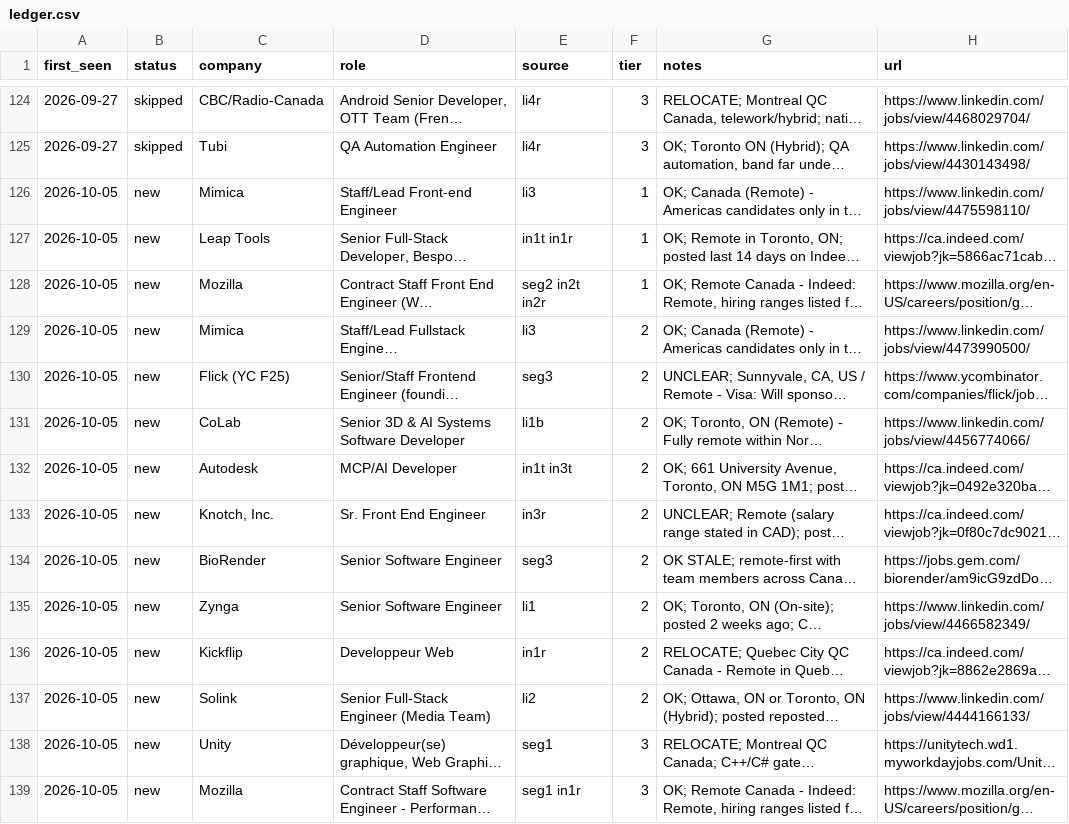
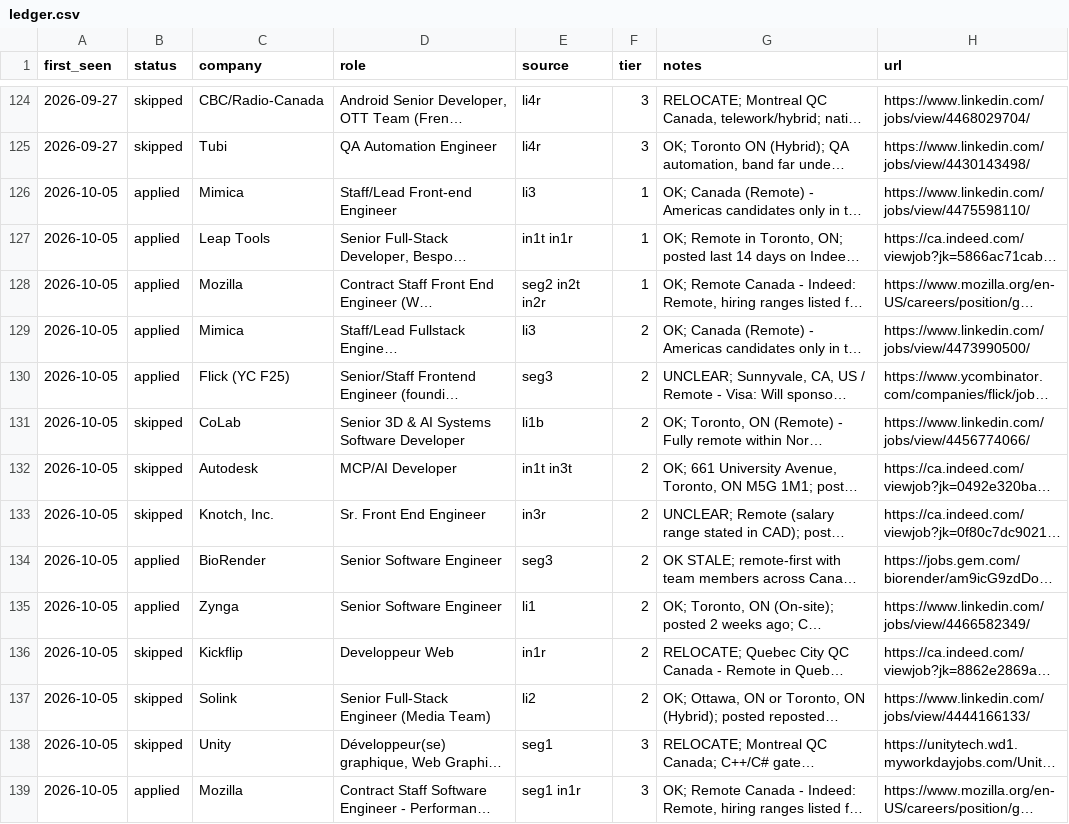
Before and after one commit to snovakow/jobs, a CSV file: root/ledger.csv, drawn as a sheet; only a part is shown, gaps mark what is left out; long unchanged cells end in …; the diff covers the shown part only; the diff names each change by its address in the sheet, - before the commit and + after, or states it on an @@ line.

Commit message:
Update status fields

```diff
--- a/root/ledger.csv
+++ b/root/ledger.csv
-B126:B130 (status): new
+B126:B130 (status): applied
-B131:B133 (status): new
+B131:B133 (status): skipped
-B134:B135 (status): new
+B134:B135 (status): applied
-B136:B138 (status): new
+B136:B138 (status): skipped
-B139 (status): new
+B139 (status): applied
```
Also changed, not shown: 21 edited cells elsewhere in this file.
